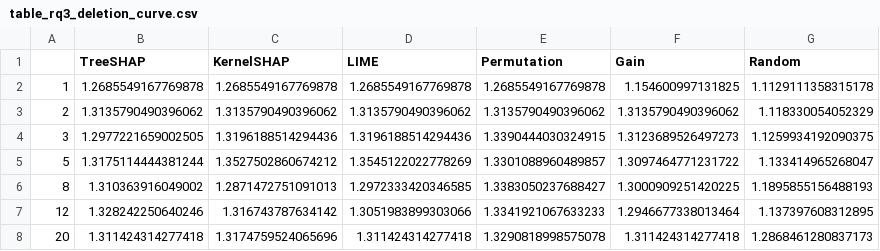
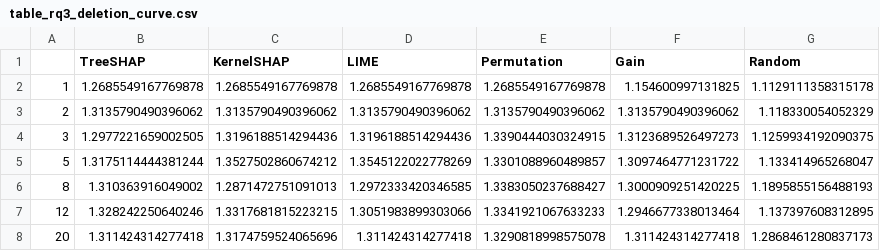
Before and after one commit to trietnguyen-code/ADY201m, a CSV file: report/table_rq3_deletion_curve.csv, drawn as a sheet.

```diff
--- a/report/table_rq3_deletion_curve.csv
+++ b/report/table_rq3_deletion_curve.csv
@@ -6,3 +6,3 @@
 8,1.310363916049002,1.2871472751091013,1.2972333420346585,1.3383050237688427,1.3000909251420225,1.1895855156488193
-12,1.328242250640246,1.316743787634142,1.3051983899303066,1.3341921067633233,1.2946677338013464,1.137397608312895
+12,1.328242250640246,1.3317681815223215,1.3051983899303066,1.3341921067633233,1.2946677338013464,1.137397608312895
 20,1.311424314277418,1.3174759524065696,1.311424314277418,1.3290818998575078,1.311424314277418,1.2868461280837173
```
Also changed, not shown: report/table_group_share.csv, report/table_pred_vs_actual.csv, 4 other files.
